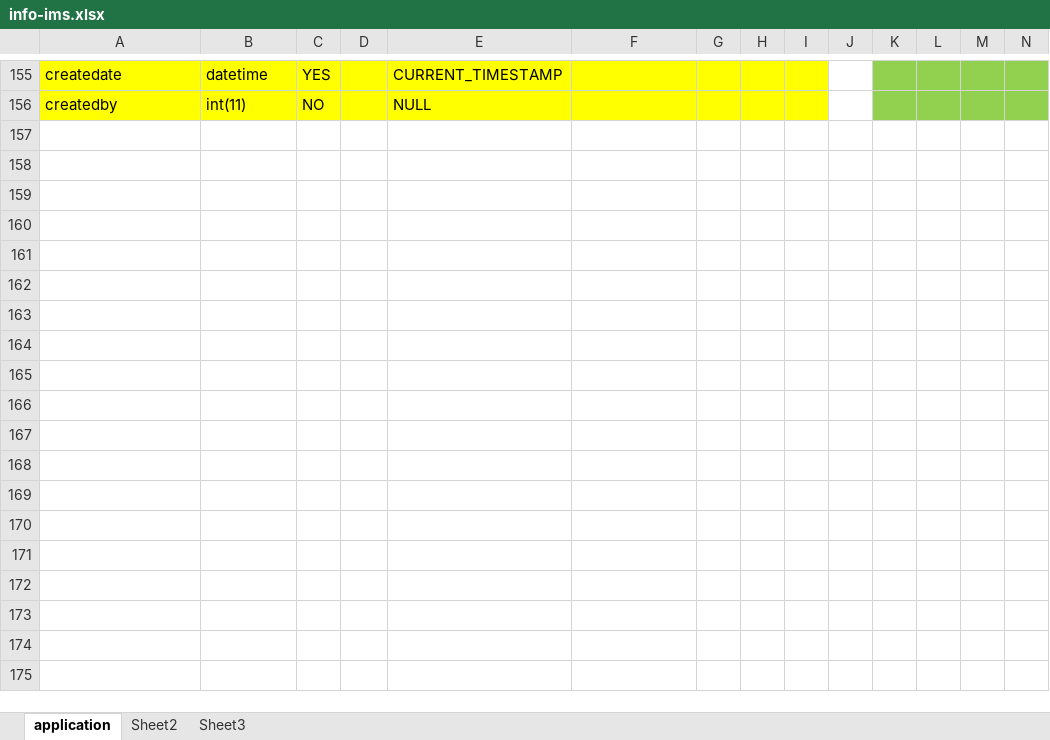
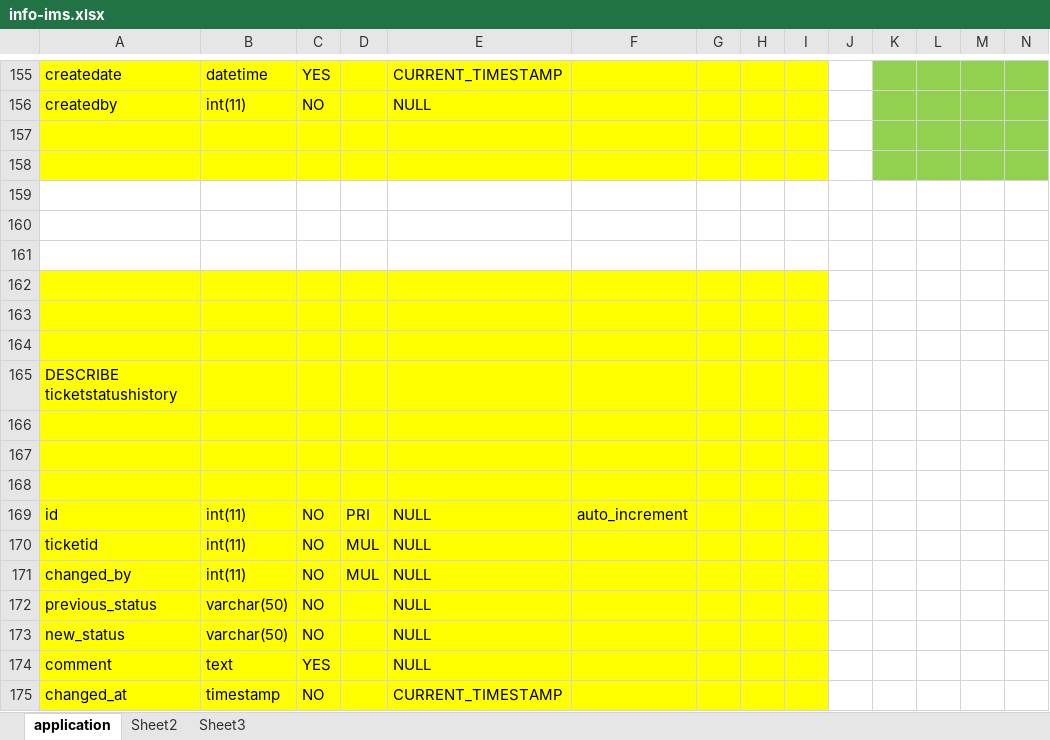
Before and after one commit to iprojects2021/ims, an Excel workbook: info-ims.xlsx, sheet application, drawn as a sheet; only a part is shown, gaps mark what is left out; values as stored, in another font and other column widths than the file's, no borders; rows hold the shown columns only; the diff names each change by its address in the sheet, - before the commit and + after, or states it on an @@ line.

Commit message:
25-ims-ticket status history

```diff
--- a/info-ims.xlsx (sheet application)
+++ b/info-ims.xlsx (sheet application)
+row 157: (empty)
+row 158: (empty)
+row 159: (empty)
+row 160: (empty)
+row 161: (empty)
+row 162: (empty)
+row 163: (empty)
+row 164: (empty)
+row 165: DESCRIBE ticketstatushistory
+row 166: (empty)
+row 167: (empty)
+row 168: (empty)
+row 169: id | int(11) | NO | PRI | NULL | auto_increment
+row 170: ticketid | int(11) | NO | MUL | NULL
+row 171: changed_by | int(11) | NO | MUL | NULL
+row 172: previous_status | varchar(50) | NO |  | NULL
+row 173: new_status | varchar(50) | NO |  | NULL
+row 174: comment | text | YES |  | NULL
+row 175: changed_at | timestamp | NO |  | CURRENT_TIMESTAMP
```
Also changed, not shown: 4 other files.
